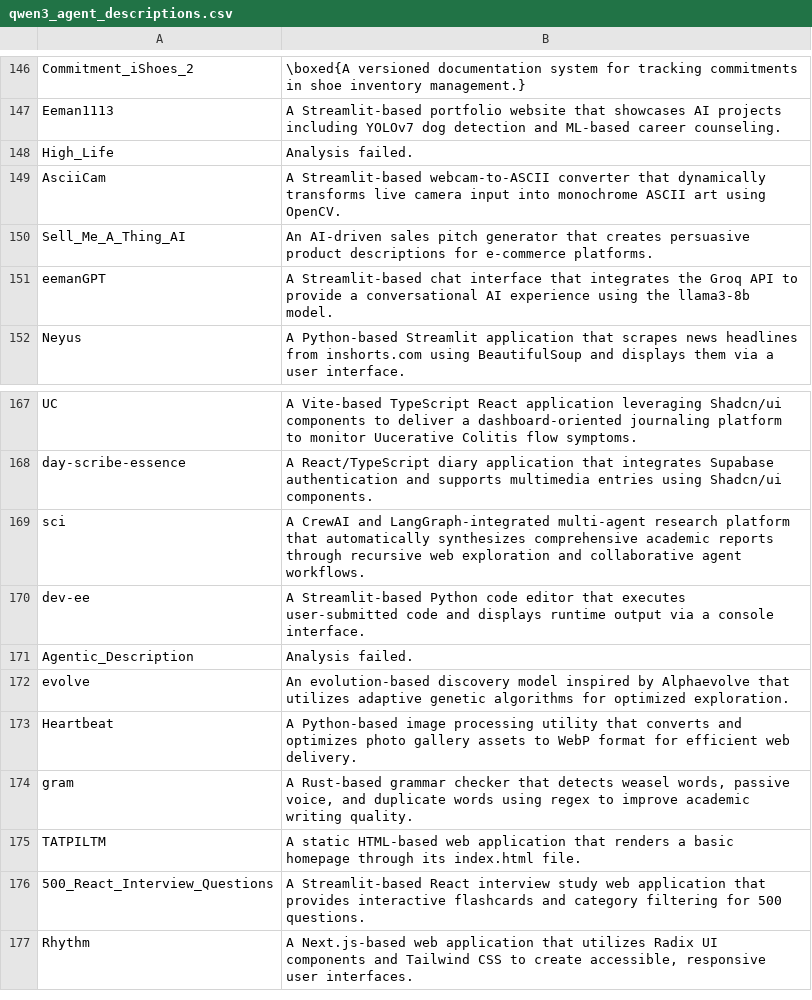
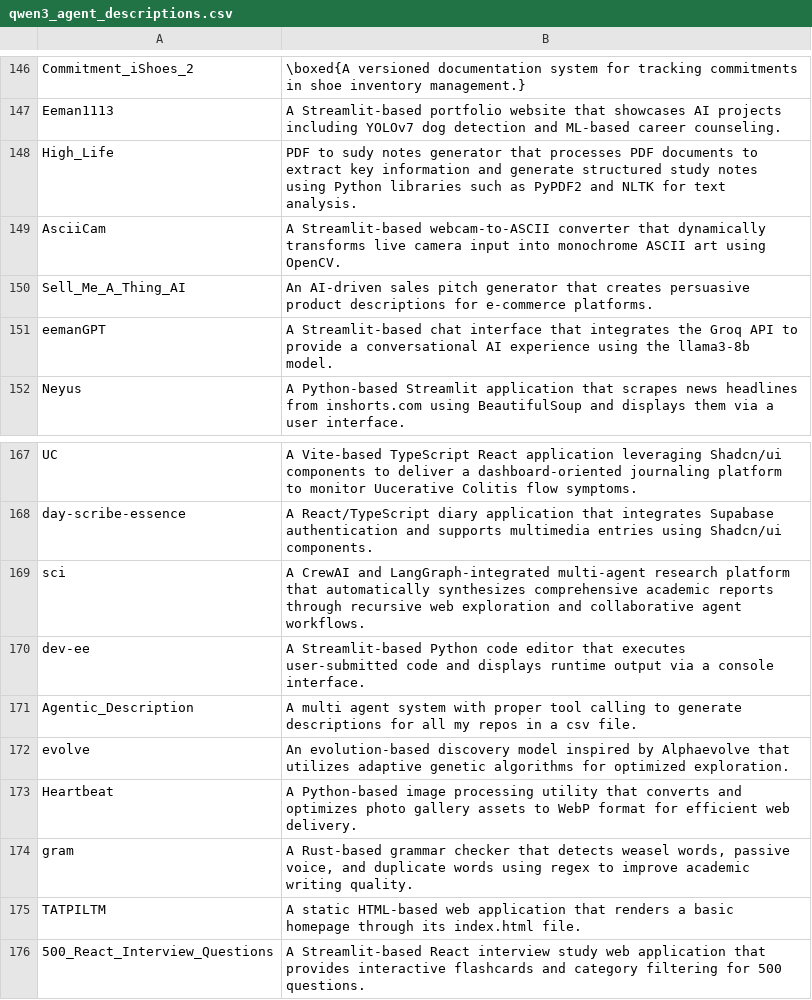
Before and after one commit to Eeman1113/Agentic_Description, a CSV file: qwen3_agent_descriptions.csv, drawn as a sheet; only a part is shown, gaps mark what is left out; the shorter side is filled out with more unchanged rows; the diff covers the shown part only.

Commit message:
Update qwen3_agent_descriptions.csv

```diff
--- a/qwen3_agent_descriptions.csv
+++ b/qwen3_agent_descriptions.csv
@@ -147,3 +147,3 @@ Commitment_iShoes_2,\boxed{A versioned documentation system for tracking commitm
 Eeman1113,A Streamlit-based portfolio website that showcases AI projects including YOLOv7 dog detection and ML-based career counseling.
-High_Life,Analysis failed.
+High_Life,PDF to sudy notes generator that processes PDF documents to extract key information and generate structured study notes using Python libraries such as PyPDF2 and NLTK for text analysis.
 AsciiCam,A Streamlit-based webcam-to-ASCII converter that dynamically transforms live camera input into monochrome ASCII art using OpenCV.
@@ -170,3 +170,3 @@ sci,A CrewAI and LangGraph-integrated multi-agent research platform that automat
 dev-ee,A Streamlit-based Python code editor that executes user-submitted code and displays runtime output via a console interface.
-Agentic_Description,Analysis failed.
+Agentic_Description,A multi agent system with proper tool calling to generate descriptions for all my repos in a csv file.
 evolve,An evolution-based discovery model inspired by Alphaevolve that utilizes adaptive genetic algorithms for optimized exploration.
```
Also changed, not shown: 1 added row and 12 edited cells elsewhere in this file.
